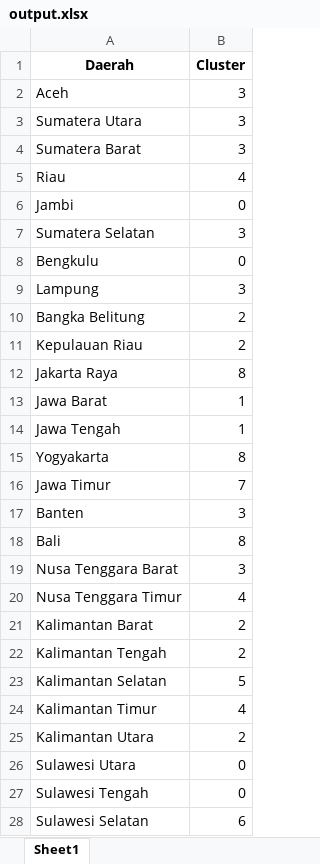
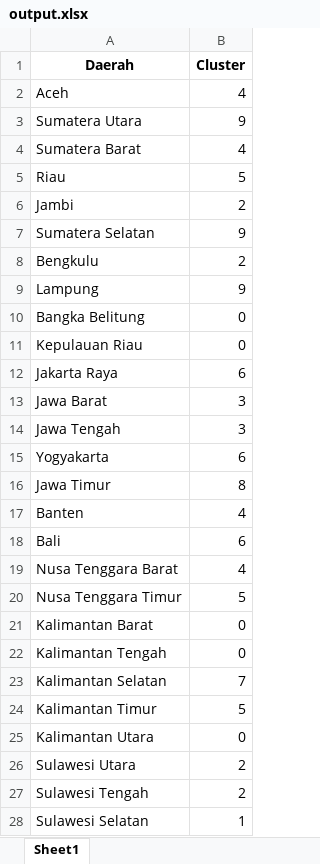
Before and after one commit to YosiaAmadeus/Skripsi-ClusteringPadi, an Excel workbook: uploads/output.xlsx, sheet Sheet1, drawn as a sheet; only a part is shown; values as stored, in another font and other column widths than the file's, no borders; the diff covers the shown part only; the diff names each change by its address in the sheet, - before the commit and + after, or states it on an @@ line.

```diff
--- a/uploads/output.xlsx (sheet Sheet1)
+++ b/uploads/output.xlsx (sheet Sheet1)
-B2 (Cluster): 3
+B2 (Cluster): 4
-B3 (Cluster): 3
+B3 (Cluster): 9
-B4 (Cluster): 3
+B4 (Cluster): 4
-B5 (Cluster): 4
+B5 (Cluster): 5
-B6 (Cluster): 0
+B6 (Cluster): 2
-B7 (Cluster): 3
+B7 (Cluster): 9
-B8 (Cluster): 0
+B8 (Cluster): 2
-B9 (Cluster): 3
+B9 (Cluster): 9
-B10:B11 (Cluster): 2
+B10:B11 (Cluster): 0
-B12 (Cluster): 8
+B12 (Cluster): 6
-B13:B14 (Cluster): 1
+B13:B14 (Cluster): 3
-B15 (Cluster): 8
+B15 (Cluster): 6
-B16 (Cluster): 7
+B16 (Cluster): 8
-B17 (Cluster): 3
+B17 (Cluster): 4
-B18 (Cluster): 8
+B18 (Cluster): 6
-B19 (Cluster): 3
+B19 (Cluster): 4
-B20 (Cluster): 4
+B20 (Cluster): 5
-B21:B22 (Cluster): 2
+B21:B22 (Cluster): 0
-B23 (Cluster): 5
+B23 (Cluster): 7
-B24 (Cluster): 4
+B24 (Cluster): 5
-B25 (Cluster): 2
+B25 (Cluster): 0
-B26:B27 (Cluster): 0
+B26:B27 (Cluster): 2
-B28 (Cluster): 6
+B28 (Cluster): 1
```
Also changed, not shown: 7 edited cells elsewhere in this sheet, 16 other files.
